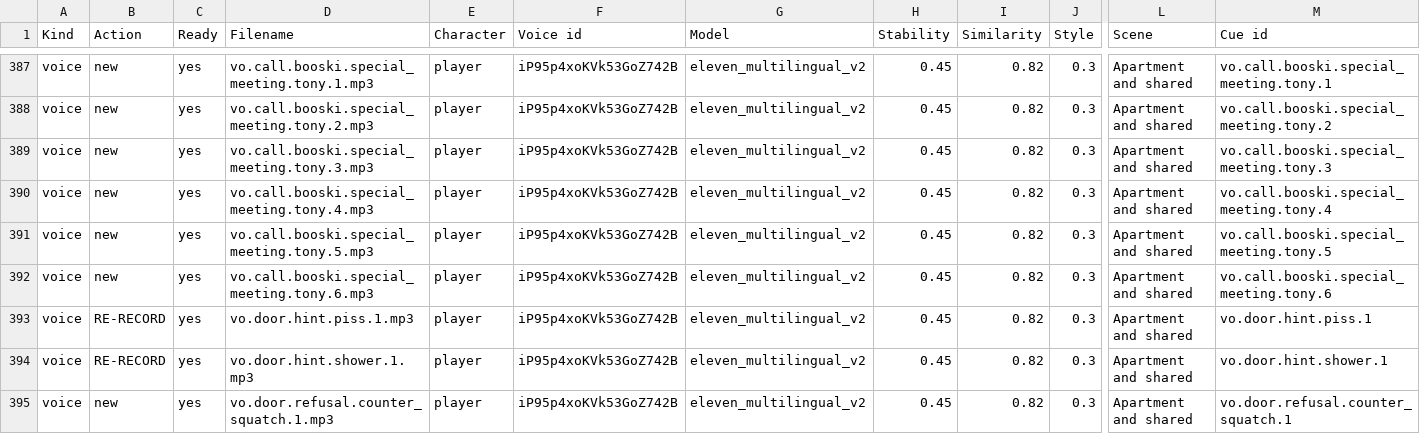
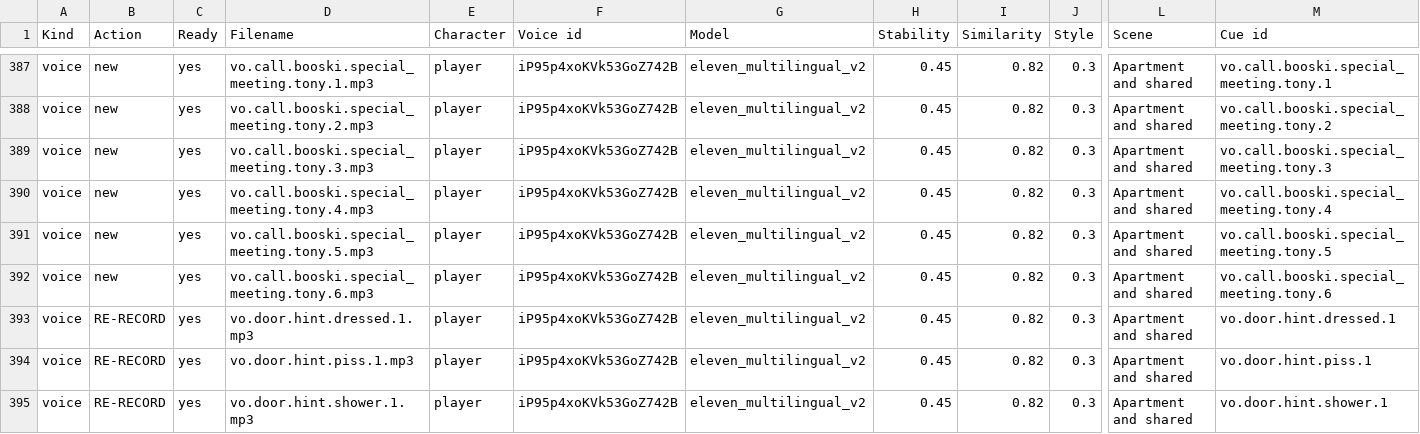
Before and after one commit to LouSputthole/SquatchSmash, a CSV file: docs/audio/RECORD-THIS.csv, drawn as a sheet; only a part is shown, gaps mark what is left out; the shorter side is filled out with more unchanged rows; rows hold the shown columns only; the diff names each change by its address in the sheet, - before the commit and + after, or states it on an @@ line.

```diff
--- a/docs/audio/RECORD-THIS.csv
+++ b/docs/audio/RECORD-THIS.csv
+row 393: voice | RE-RECORD | yes | vo.door.hint.dressed.1.mp3 | player | iP95p4xoKVk53GoZ742B | eleven_multilingual_v2 | 0.45 | 0.82 | 0.3 | Apartment and shared | vo.door.hint.dressed.1
```
Also changed, not shown: 3 other files.
